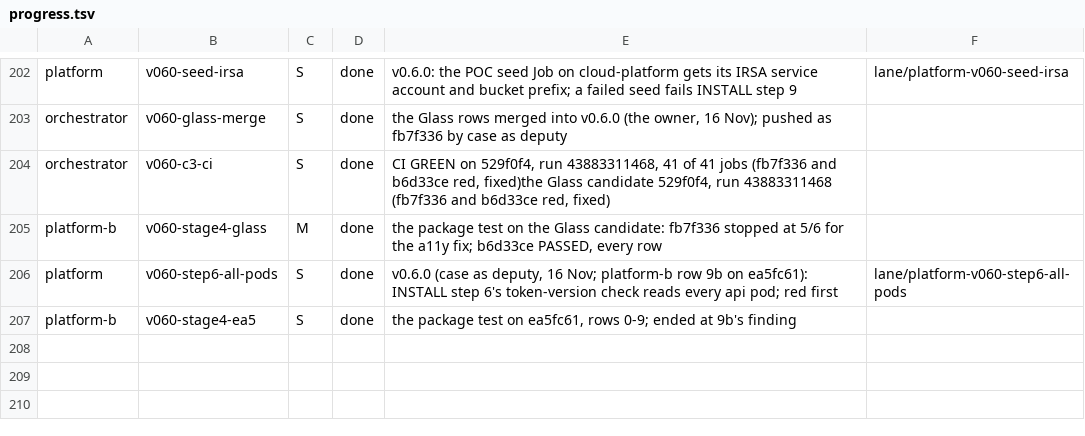
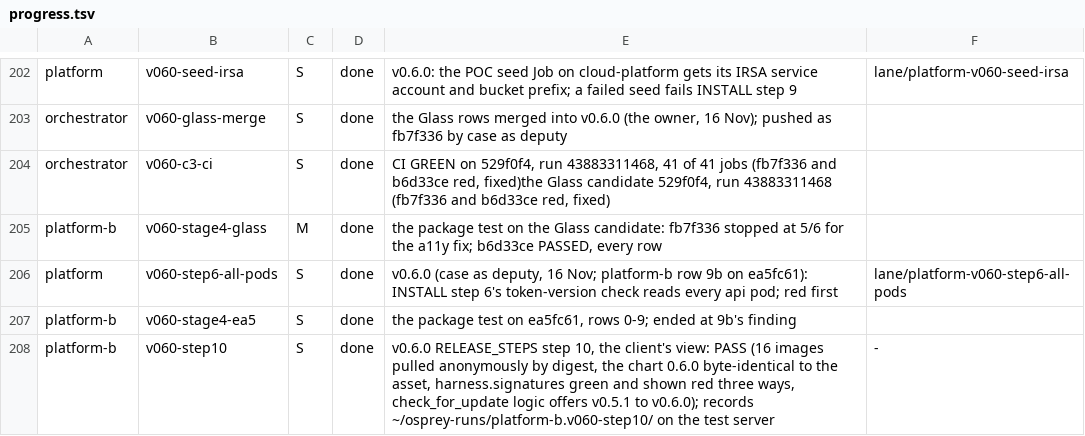
Before and after one commit to aykr/OspreyFlow_Dev, a TSV file: OspreyFlow_Build/process/lanes/progress.tsv, drawn as a sheet; only a part is shown, gaps mark what is left out; the diff names each change by its address in the sheet, - before the commit and + after, or states it on an @@ line.

Commit message:
docs(process): v0.6.0 step 10 (the client's view) PASS, platform-b (OspreyFlow_Build/process/lanes/progress.tsv)

```diff
--- a/OspreyFlow_Build/process/lanes/progress.tsv
+++ b/OspreyFlow_Build/process/lanes/progress.tsv
+row 208: platform-b | v060-step10 | S | done | v0.6.0 RELEASE_STEPS step 10, the client's view: PASS (16 images pulled anonymously by digest, the chart 0.6.0 byte-identical to the asset, harness.signatures green and shown red three ways, check_for_update logic offers v0.5.1 to v0.6.0); records ~/osprey-runs/platform-b.v060-step10/ on the test server | -
```
